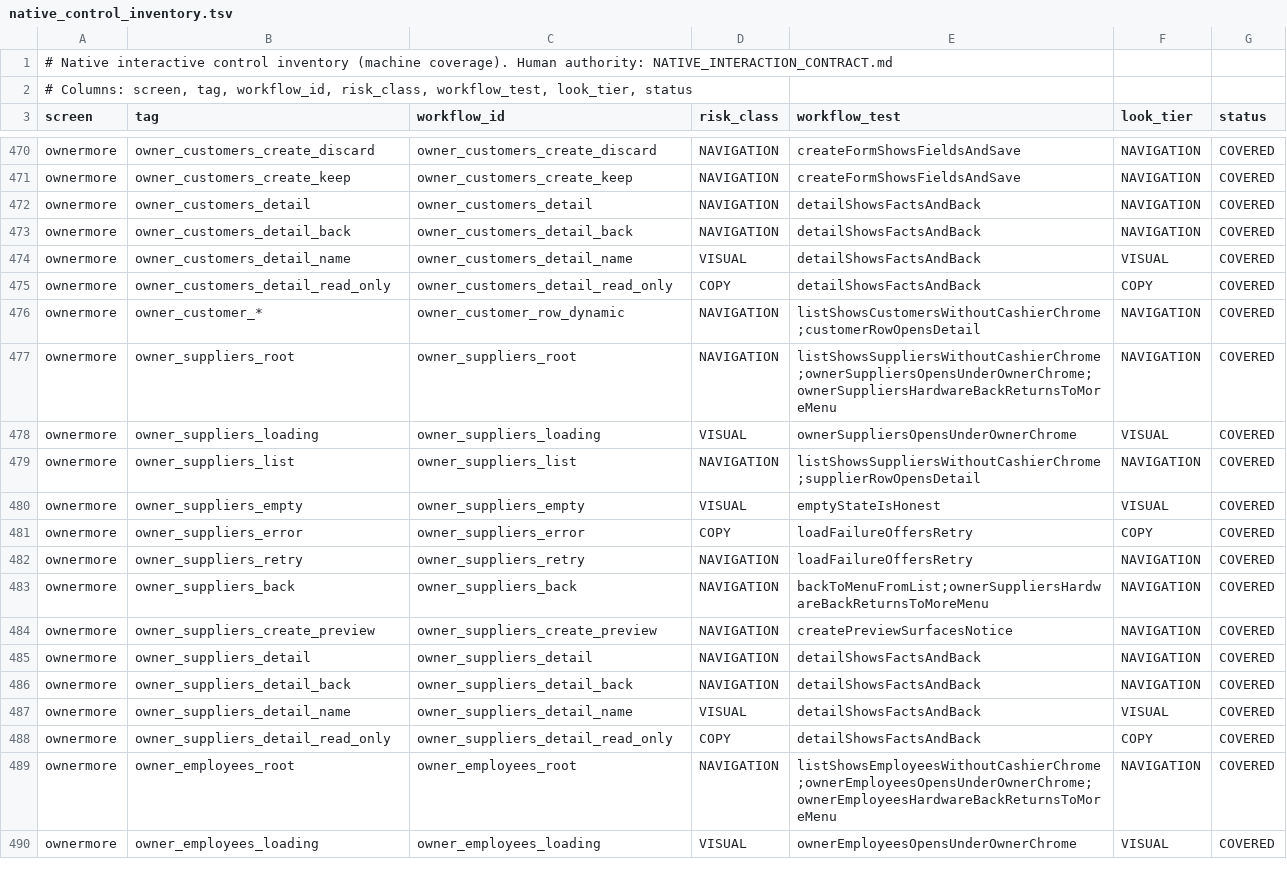
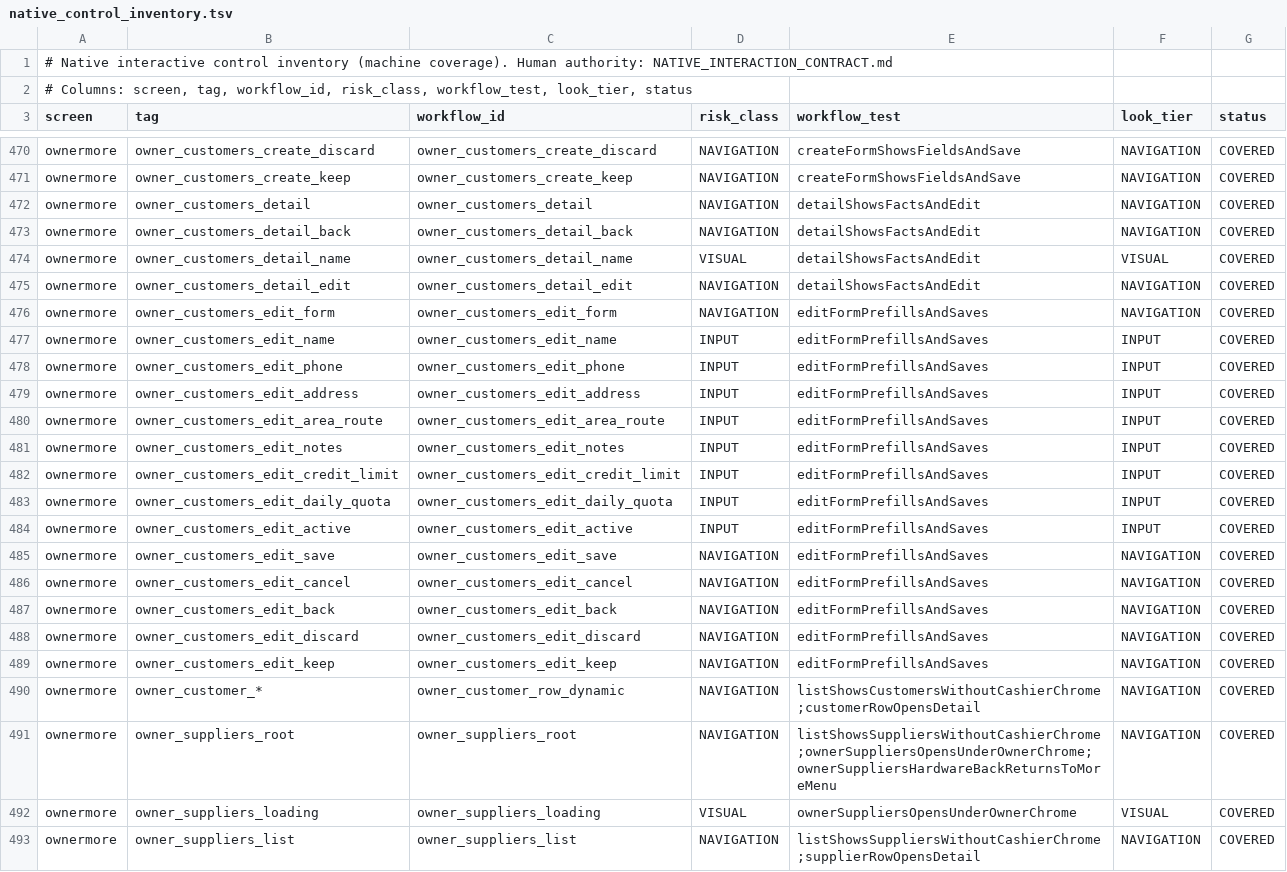
Before and after one commit to teymurl3ng/sm_counter_app, a TSV file: phase18/qa/native_control_inventory.tsv, drawn as a sheet; only a part is shown, gaps mark what is left out; the shorter side is filled out with more unchanged rows.

```diff
--- a/phase18/qa/native_control_inventory.tsv
+++ b/phase18/qa/native_control_inventory.tsv
@@ -471,6 +471,20 @@ ownermore	owner_customers_create_discard	owner_customers_create_discard	NAVIGATI
 ownermore	owner_customers_create_keep	owner_customers_create_keep	NAVIGATION	createFormShowsFieldsAndSave	NAVIGATION	COVERED
-ownermore	owner_customers_detail	owner_customers_detail	NAVIGATION	detailShowsFactsAndBack	NAVIGATION	COVERED
-ownermore	owner_customers_detail_back	owner_customers_detail_back	NAVIGATION	detailShowsFactsAndBack	NAVIGATION	COVERED
-ownermore	owner_customers_detail_name	owner_customers_detail_name	VISUAL	detailShowsFactsAndBack	VISUAL	COVERED
-ownermore	owner_customers_detail_read_only	owner_customers_detail_read_only	COPY	detailShowsFactsAndBack	COPY	COVERED
+ownermore	owner_customers_detail	owner_customers_detail	NAVIGATION	detailShowsFactsAndEdit	NAVIGATION	COVERED
+ownermore	owner_customers_detail_back	owner_customers_detail_back	NAVIGATION	detailShowsFactsAndEdit	NAVIGATION	COVERED
+ownermore	owner_customers_detail_name	owner_customers_detail_name	VISUAL	detailShowsFactsAndEdit	VISUAL	COVERED
+ownermore	owner_customers_detail_edit	owner_customers_detail_edit	NAVIGATION	detailShowsFactsAndEdit	NAVIGATION	COVERED
+ownermore	owner_customers_edit_form	owner_customers_edit_form	NAVIGATION	editFormPrefillsAndSaves	NAVIGATION	COVERED
+ownermore	owner_customers_edit_name	owner_customers_edit_name	INPUT	editFormPrefillsAndSaves	INPUT	COVERED
+ownermore	owner_customers_edit_phone	owner_customers_edit_phone	INPUT	editFormPrefillsAndSaves	INPUT	COVERED
+ownermore	owner_customers_edit_address	owner_customers_edit_address	INPUT	editFormPrefillsAndSaves	INPUT	COVERED
+ownermore	owner_customers_edit_area_route	owner_customers_edit_area_route	INPUT	editFormPrefillsAndSaves	INPUT	COVERED
+ownermore	owner_customers_edit_notes	owner_customers_edit_notes	INPUT	editFormPrefillsAndSaves	INPUT	COVERED
+ownermore	owner_customers_edit_credit_limit	owner_customers_edit_credit_limit	INPUT	editFormPrefillsAndSaves	INPUT	COVERED
+ownermore	owner_customers_edit_daily_quota	owner_customers_edit_daily_quota	INPUT	editFormPrefillsAndSaves	INPUT	COVERED
+ownermore	owner_customers_edit_active	owner_customers_edit_active	INPUT	editFormPrefillsAndSaves	INPUT	COVERED
+ownermore	owner_customers_edit_save	owner_customers_edit_save	NAVIGATION	editFormPrefillsAndSaves	NAVIGATION	COVERED
+ownermore	owner_customers_edit_cancel	owner_customers_edit_cancel	NAVIGATION	editFormPrefillsAndSaves	NAVIGATION	COVERED
+ownermore	owner_customers_edit_back	owner_customers_edit_back	NAVIGATION	editFormPrefillsAndSaves	NAVIGATION	COVERED
+ownermore	owner_customers_edit_discard	owner_customers_edit_discard	NAVIGATION	editFormPrefillsAndSaves	NAVIGATION	COVERED
+ownermore	owner_customers_edit_keep	owner_customers_edit_keep	NAVIGATION	editFormPrefillsAndSaves	NAVIGATION	COVERED
 ownermore	owner_customer_*	owner_customer_row_dynamic	NAVIGATION	listShowsCustomersWithoutCashierChrome;customerRowOpensDetail	NAVIGATION	COVERED
```
Also changed, not shown: 14 other files.
